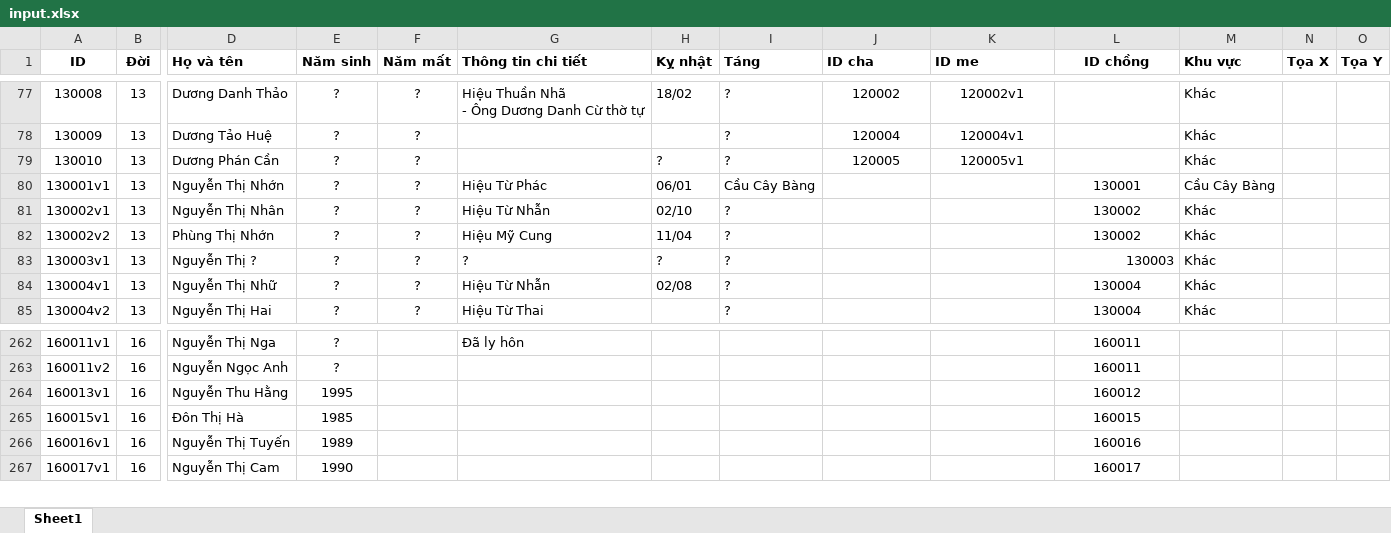
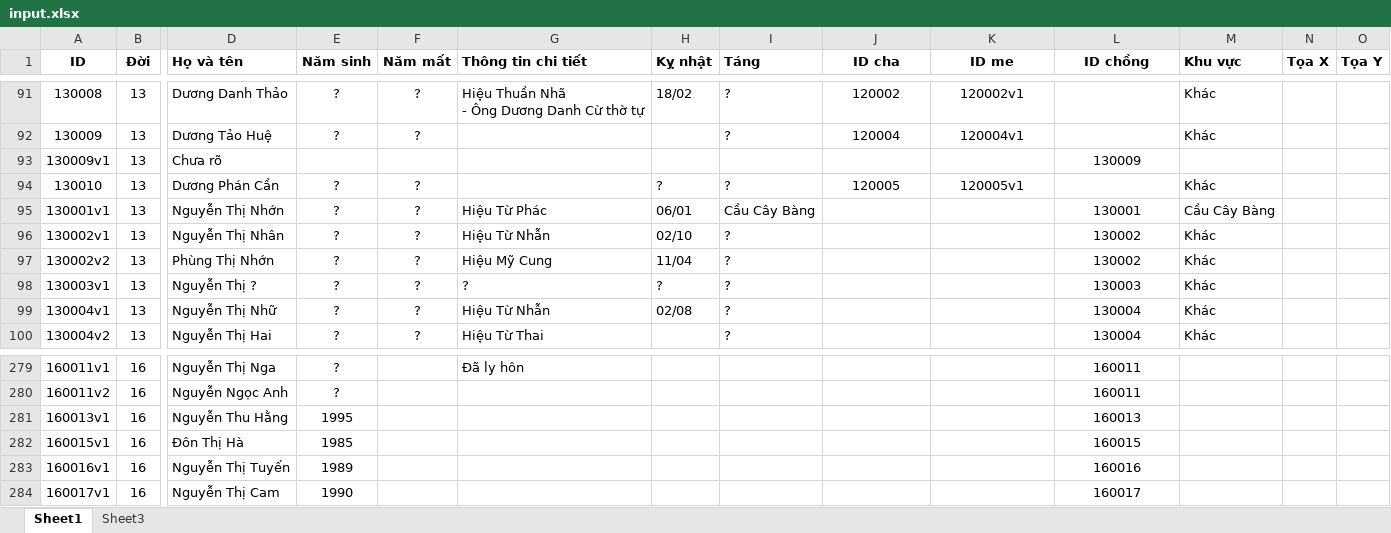
Before and after one commit to duongtoi88/Phahe_ver3.2, an Excel workbook: input.xlsx, sheet Sheet1, drawn as a sheet; only a part is shown, gaps mark what is left out; values as stored, in another font and other column widths than the file's, no borders; addresses are those after the commit; rows hold the shown columns only; the diff covers the shown part only; the diff names each change by its address in the sheet, - before the commit and + after, or states it on an @@ line.

```diff
--- a/input.xlsx (sheet Sheet1)
+++ b/input.xlsx (sheet Sheet1)
+sheet tab: Sheet3
-J1:K1 alignment: left
+J1:K1 alignment: center
+row 93: 130009v1 | 13 | Chưa rõ |  |  |  |  |  |  |  | 130009
-L98 alignment: right
+L98 alignment: center
-L281 (ID chồng): 160012
+L281 (ID chồng): 160013
```
Also changed, not shown: 16 added rows, 1 edited cell and cell formats elsewhere in this sheet.
